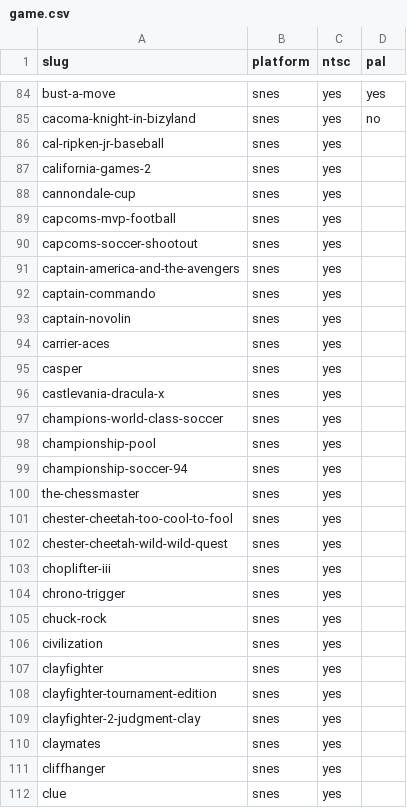
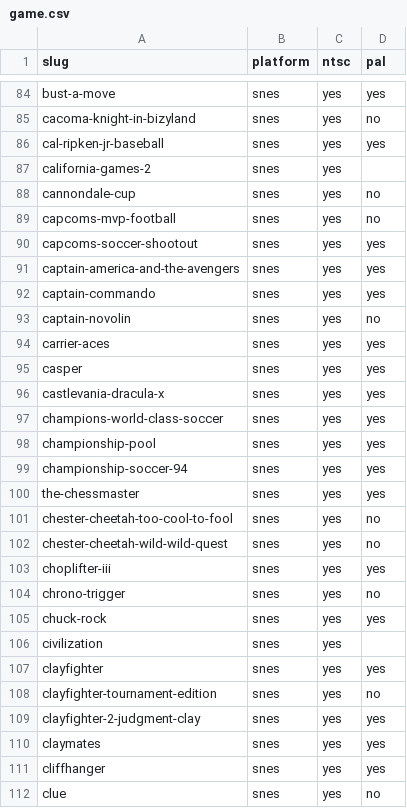
Before and after one commit to bprollinson/videogamedatabase, a CSV file: data/game.csv, drawn as a sheet; only a part is shown, gaps mark what is left out; the diff covers the shown part only.

Commit message:
Verifying PAL SNES games

```diff
--- a/data/game.csv
+++ b/data/game.csv
@@ -85,28 +85,28 @@ bust-a-move,snes,yes,yes
 cacoma-knight-in-bizyland,snes,yes,no
-cal-ripken-jr-baseball,snes,yes,
+cal-ripken-jr-baseball,snes,yes,yes
 california-games-2,snes,yes,
-cannondale-cup,snes,yes,
-capcoms-mvp-football,snes,yes,
-capcoms-soccer-shootout,snes,yes,
-captain-america-and-the-avengers,snes,yes,
-captain-commando,snes,yes,
-captain-novolin,snes,yes,
-carrier-aces,snes,yes,
-casper,snes,yes,
-castlevania-dracula-x,snes,yes,
-champions-world-class-soccer,snes,yes,
-championship-pool,snes,yes,
-championship-soccer-94,snes,yes,
-the-chessmaster,snes,yes,
-chester-cheetah-too-cool-to-fool,snes,yes,
-chester-cheetah-wild-wild-quest,snes,yes,
-choplifter-iii,snes,yes,
-chrono-trigger,snes,yes,
-chuck-rock,snes,yes,
+cannondale-cup,snes,yes,no
+capcoms-mvp-football,snes,yes,no
+capcoms-soccer-shootout,snes,yes,yes
+captain-america-and-the-avengers,snes,yes,yes
+captain-commando,snes,yes,yes
+captain-novolin,snes,yes,no
+carrier-aces,snes,yes,yes
+casper,snes,yes,yes
+castlevania-dracula-x,snes,yes,yes
+champions-world-class-soccer,snes,yes,yes
+championship-pool,snes,yes,yes
+championship-soccer-94,snes,yes,yes
+the-chessmaster,snes,yes,yes
+chester-cheetah-too-cool-to-fool,snes,yes,no
+chester-cheetah-wild-wild-quest,snes,yes,no
+choplifter-iii,snes,yes,yes
+chrono-trigger,snes,yes,no
+chuck-rock,snes,yes,yes
 civilization,snes,yes,
-clayfighter,snes,yes,
-clayfighter-tournament-edition,snes,yes,
-clayfighter-2-judgment-clay,snes,yes,
-claymates,snes,yes,
-cliffhanger,snes,yes,
-clue,snes,yes,
+clayfighter,snes,yes,yes
+clayfighter-tournament-edition,snes,yes,no
+clayfighter-2-judgment-clay,snes,yes,yes
+claymates,snes,yes,yes
+cliffhanger,snes,yes,yes
+clue,snes,yes,no
```
Also changed, not shown: 35 edited cells elsewhere in this file.
